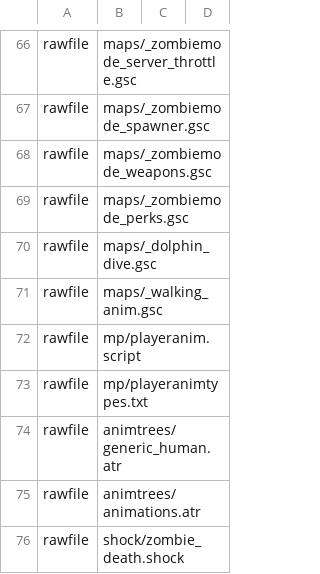
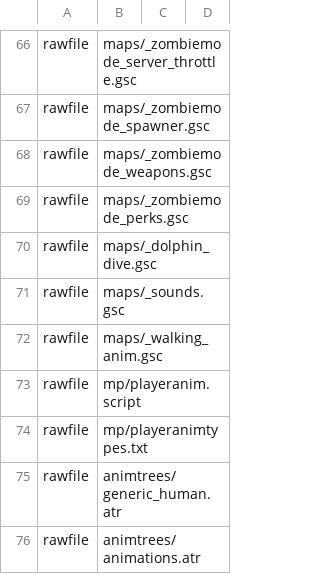
Before and after one commit to Keyware-Digital/NDU-Reloaded, a CSV file: mod.csv, drawn as a sheet; only a part is shown, gaps mark what is left out; the shorter side is filled out with more unchanged rows; the diff names each change by its address in the sheet, - before the commit and + after, or states it on an @@ line.

Commit message:
Fix: Large amount of sounds thread into functions

```diff
--- a/mod.csv
+++ b/mod.csv
+row 71: rawfile | maps/_sounds.gsc
```
Also changed, not shown: 6 other files.
